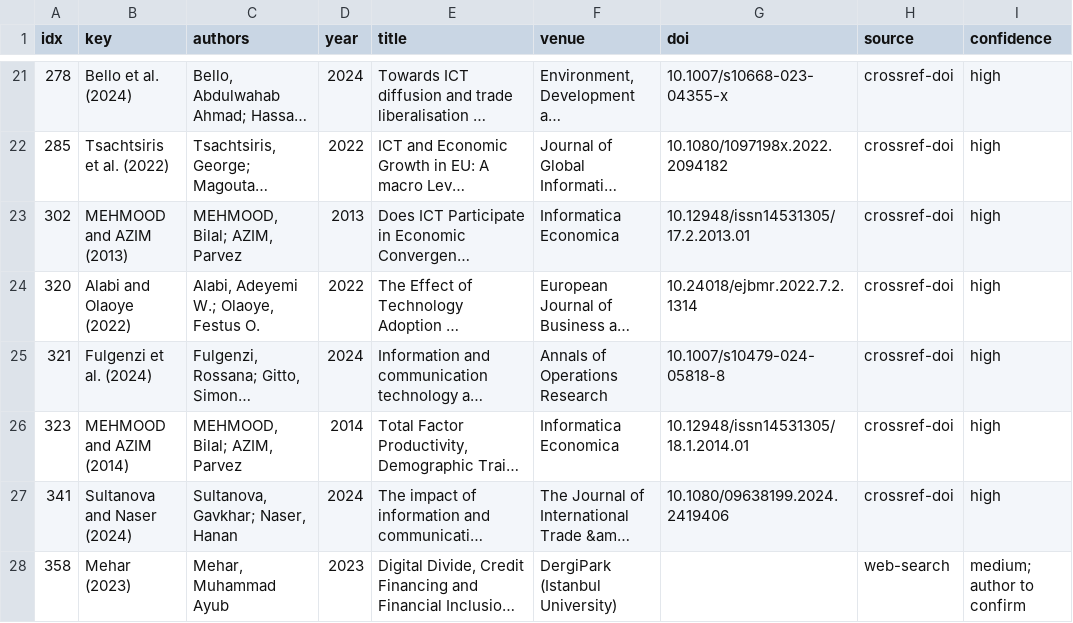
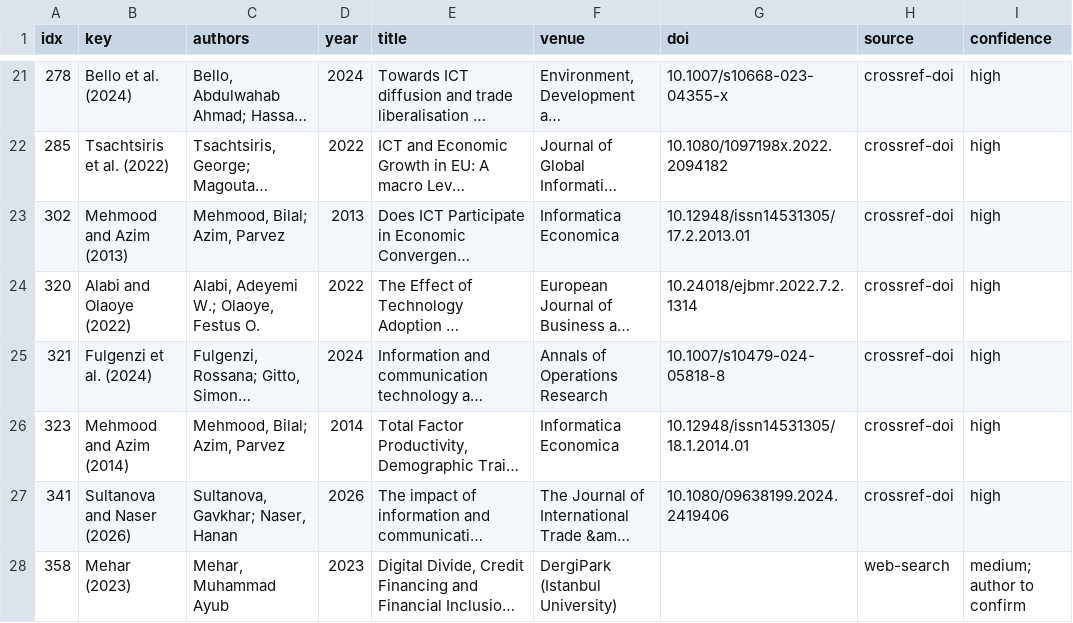
Before and after one commit to vinhqdang/Journal-of-Economy-and-Technology, a CSV file: review/data/study_citations.csv, drawn as a sheet; only a part is shown, gaps mark what is left out; long unchanged cells end in …; the diff covers the shown part only; the diff names each change by its address in the sheet, - before the commit and + after, or states it on an @@ line.

Commit message:
Reframe the manuscript as a pilot evidence map: author-year citations, descriptive pooled estimate, supplementary panel check, rewritten text

```diff
--- a/review/data/study_citations.csv
+++ b/review/data/study_citations.csv
-B23 (key): MEHMOOD and AZIM (2013)
+B23 (key): Mehmood and Azim (2013)
-C23 (authors): MEHMOOD, Bilal; AZIM, Parvez
+C23 (authors): Mehmood, Bilal; Azim, Parvez
-B26 (key): MEHMOOD and AZIM (2014)
+B26 (key): Mehmood and Azim (2014)
-C26 (authors): MEHMOOD, Bilal; AZIM, Parvez
+C26 (authors): Mehmood, Bilal; Azim, Parvez
-B27 (key): Sultanova and Naser (2024)
+B27 (key): Sultanova and Naser (2026)
-D27 (year): 2024
+D27 (year): 2026
```
Also changed, not shown: 29 edited cells elsewhere in this file, 24 other files.
